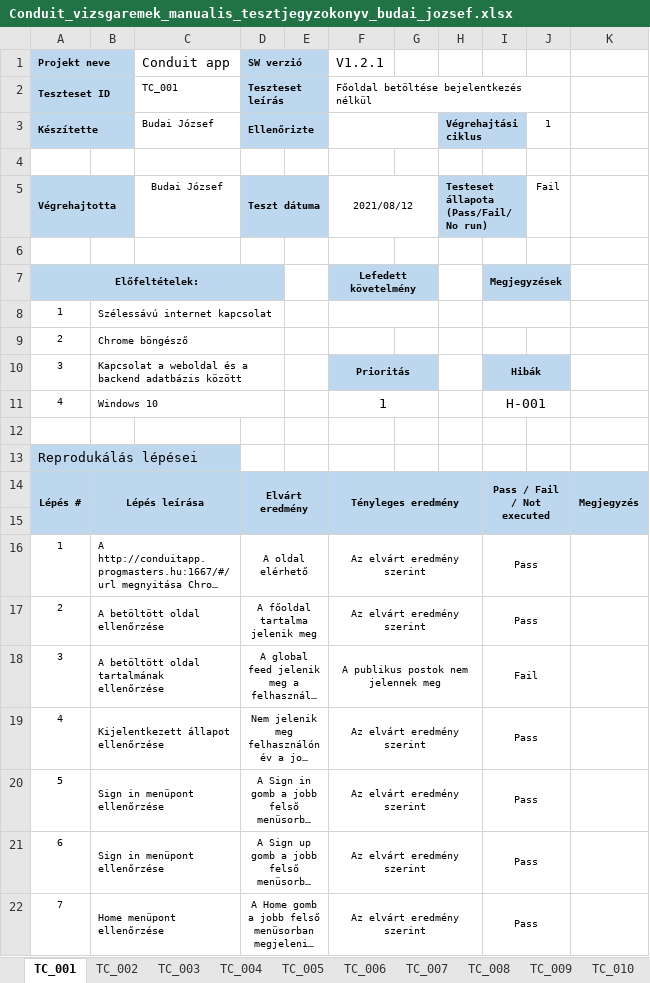
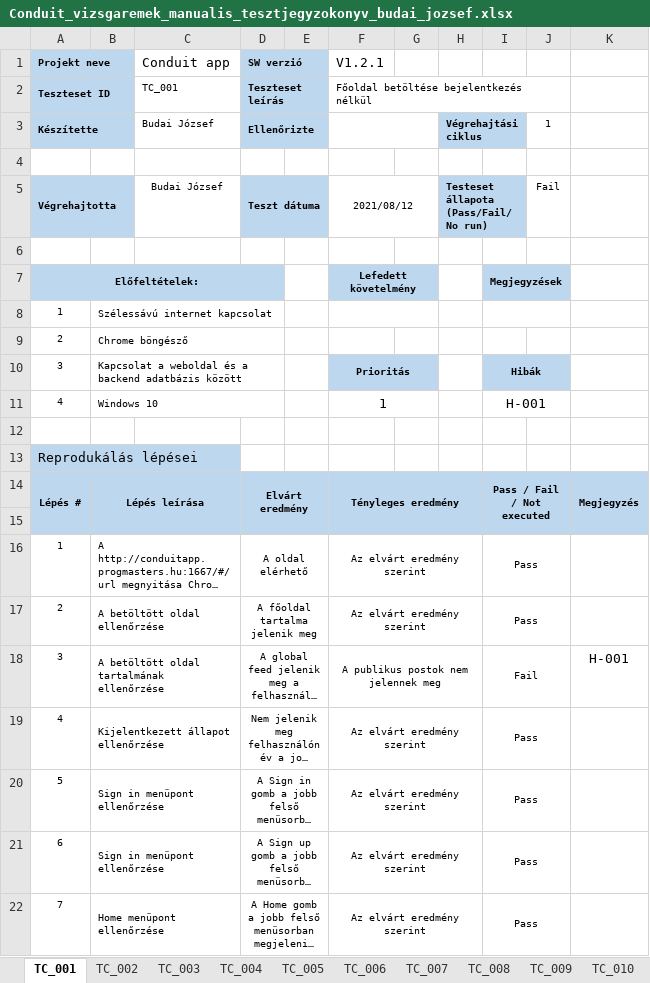
Before and after one commit to samsepi0l-2/conduit, an Excel workbook: vizsgaremek_docs/Conduit_vizsgaremek_manualis_tesztjegyzokonyv_budai_jozsef.xlsx, sheet TC_001, drawn as a sheet; long unchanged cells end in …; values as stored, in another font and other column widths than the file's, no borders; conditional formats not drawn; the diff names each change by its address in the sheet, - before the commit and + after, or states it on an @@ line.

```diff
--- a/vizsgaremek_docs/Conduit_vizsgaremek_manualis_tesztjegyzokonyv_budai_jozsef.xlsx (sheet TC_001)
+++ b/vizsgaremek_docs/Conduit_vizsgaremek_manualis_tesztjegyzokonyv_budai_jozsef.xlsx (sheet TC_001)
-K18: (empty)
+K18: H-001
```
Also changed, not shown: sheet TC_006, sheet TC_017, sheet TC_016, sheet TC_018, sheet TC_013.
